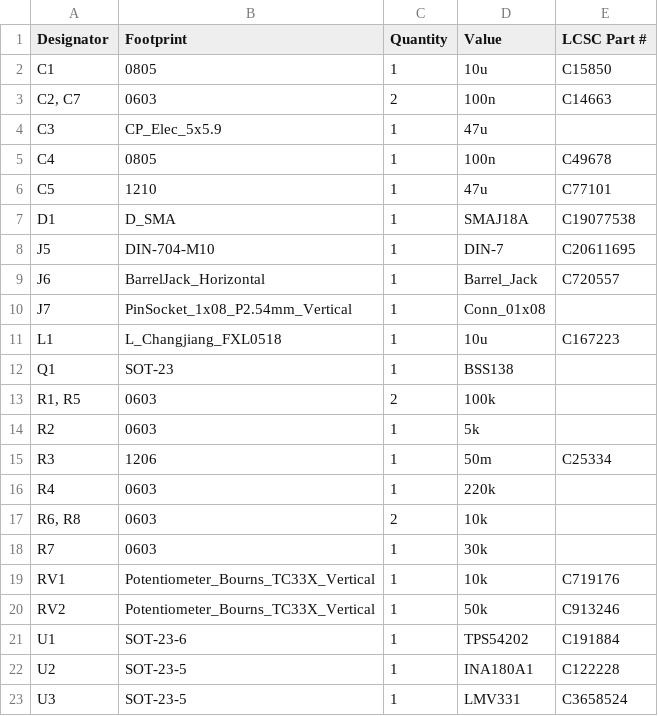
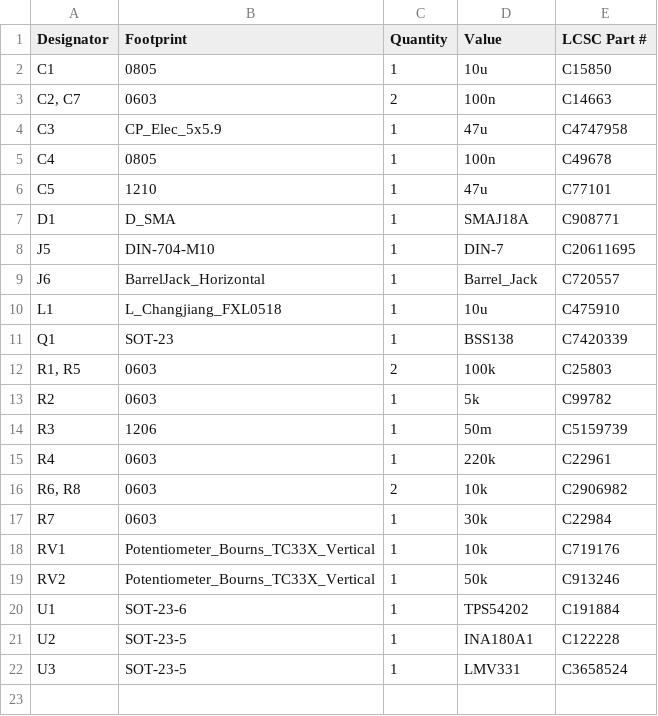
Before and after one commit to MathKnitting/silverreed-firmware, a CSV file: ayab-silver-reed-shield/production/bom.csv, drawn as a sheet.

Commit message:
Review and update BOM with in-stock parts

```diff
--- a/ayab-silver-reed-shield/production/bom.csv
+++ b/ayab-silver-reed-shield/production/bom.csv
@@ -3,17 +3,16 @@ C1,0805,1,10u,C15850
 "C2, C7",0603,2,100n,C14663
-C3,CP_Elec_5x5.9,1,47u,
+C3,CP_Elec_5x5.9,1,47u,C4747958
 C4,0805,1,100n,C49678
 C5,1210,1,47u,C77101
-D1,D_SMA,1,SMAJ18A,C19077538
+D1,D_SMA,1,SMAJ18A,C908771
 J5,DIN-704-M10,1,DIN-7,C20611695
 J6,BarrelJack_Horizontal,1,Barrel_Jack,C720557
-J7,PinSocket_1x08_P2.54mm_Vertical,1,Conn_01x08,
-L1,L_Changjiang_FXL0518,1,10u,C167223
-Q1,SOT-23,1,BSS138,
-"R1, R5",0603,2,100k,
-R2,0603,1,5k,
-R3,1206,1,50m,C25334
-R4,0603,1,220k,
-"R6, R8",0603,2,10k,
-R7,0603,1,30k,
+L1,L_Changjiang_FXL0518,1,10u,C475910
+Q1,SOT-23,1,BSS138,C7420339
+"R1, R5",0603,2,100k,C25803
+R2,0603,1,5k,C99782
+R3,1206,1,50m,C5159739
+R4,0603,1,220k,C22961
+"R6, R8",0603,2,10k,C2906982
+R7,0603,1,30k,C22984
 RV1,Potentiometer_Bourns_TC33X_Vertical,1,10k,C719176
```
Also changed, not shown: ayab-silver-reed-shield/production/positions.csv, 5 other files.
